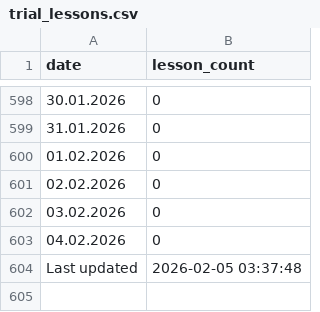
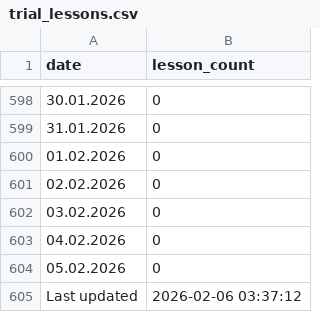
Before and after one commit to ifpfptatmc/KO_alfacrm_data, a CSV file: trial_lessons.csv, drawn as a sheet; only a part is shown, gaps mark what is left out.

```diff
--- a/trial_lessons.csv
+++ b/trial_lessons.csv
@@ -603,2 +603,3 @@ date,lesson_count
 04.02.2026,0
-Last updated,2026-02-05 03:37:48
+05.02.2026,0
+Last updated,2026-02-06 03:37:12
```
Also changed, not shown: customers_statuses_sources.csv, leads_history_changes.csv, 1 other file.
